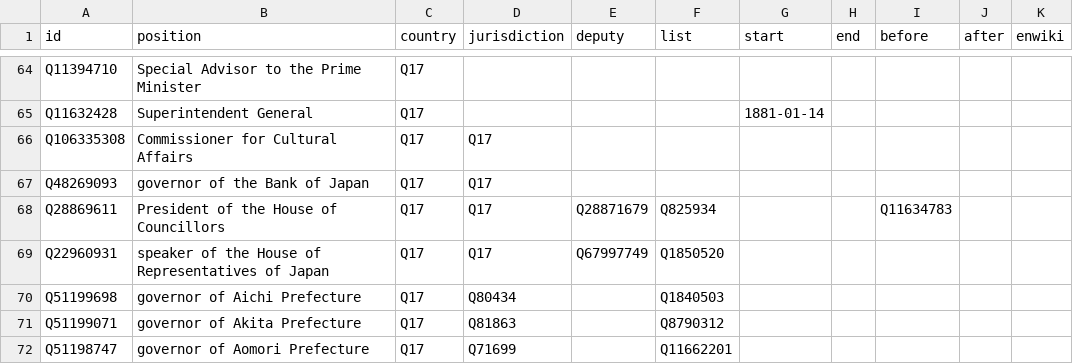
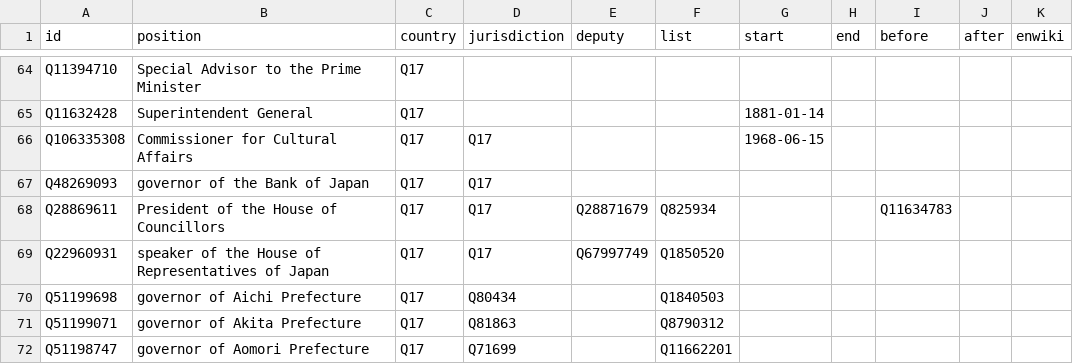
Before and after one commit to every-politician-scrapers/japan-ministers, a CSV file: html/positions.csv, drawn as a sheet; only a part is shown, gaps mark what is left out.

```diff
--- a/html/positions.csv
+++ b/html/positions.csv
@@ -65,3 +65,3 @@ Q11394710,Special Advisor to the Prime Minister,Q17,,,,,,,,
 Q11632428,Superintendent General,Q17,,,,1881-01-14,,,,
-Q106335308,Commissioner for Cultural Affairs,Q17,Q17,,,,,,,
+Q106335308,Commissioner for Cultural Affairs,Q17,Q17,,,1968-06-15,,,,
 Q48269093,governor of the Bank of Japan,Q17,Q17,,,,,,,
```
Also changed, not shown: html/holders21.csv, html/legislators.csv.
